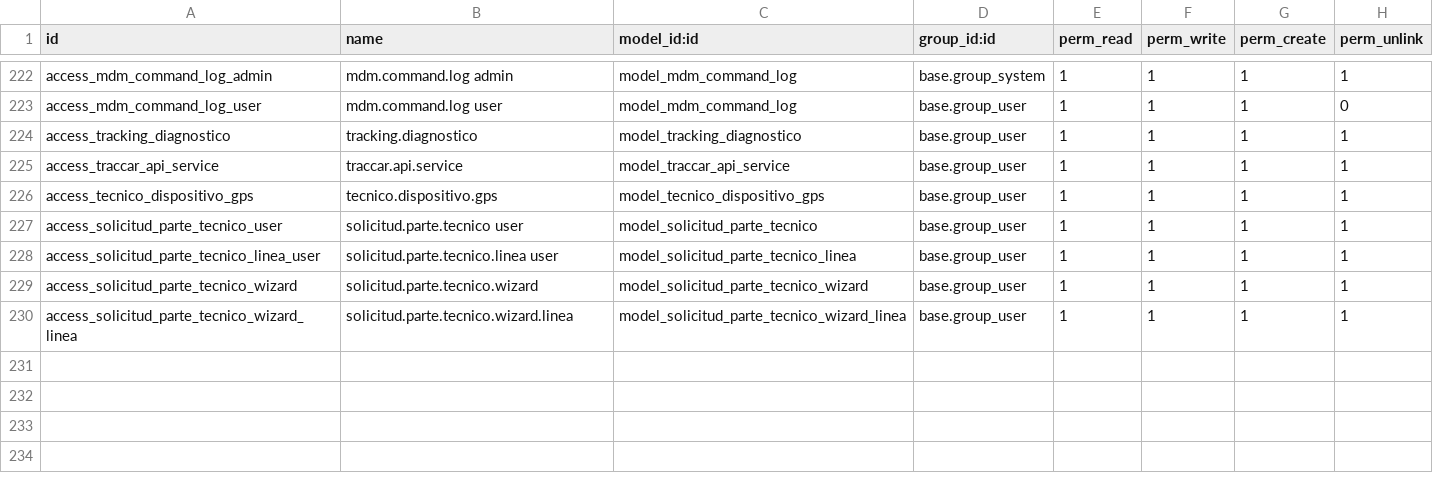
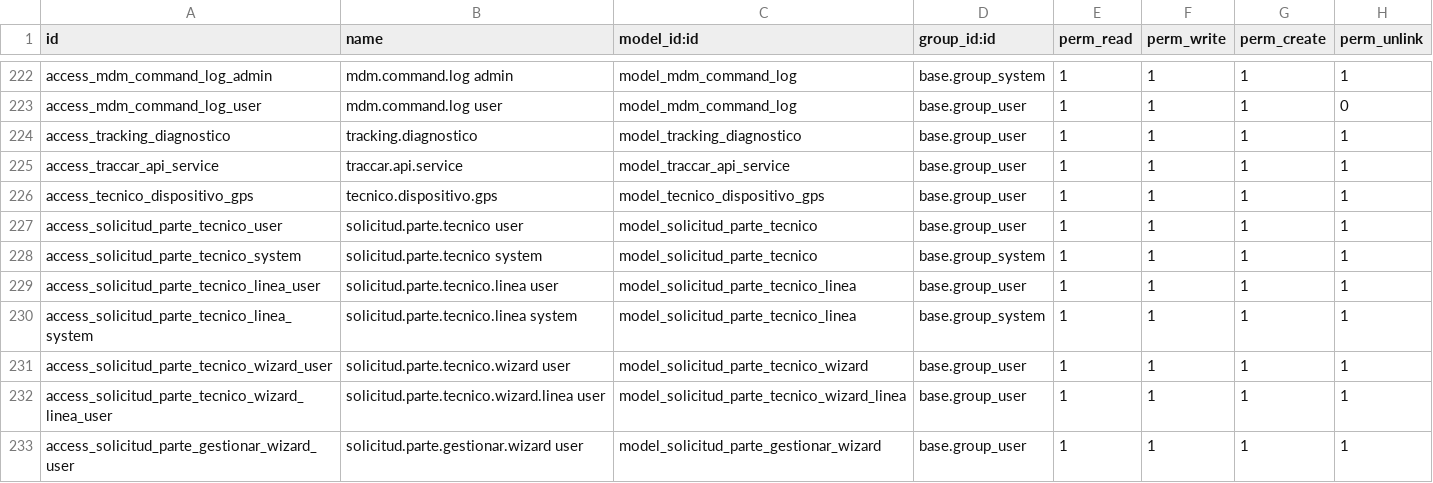
Before and after one commit to isidrovera/sat, a CSV file: security/ir.model.access.csv, drawn as a sheet; only a part is shown, gaps mark what is left out.

```diff
--- a/security/ir.model.access.csv
+++ b/security/ir.model.access.csv
@@ -227,4 +227,7 @@ access_tecnico_dispositivo_gps,tecnico.dispositivo.gps,model_tecnico_dispositivo
 access_solicitud_parte_tecnico_user,solicitud.parte.tecnico user,model_solicitud_parte_tecnico,base.group_user,1,1,1,1
+access_solicitud_parte_tecnico_system,solicitud.parte.tecnico system,model_solicitud_parte_tecnico,base.group_system,1,1,1,1
 access_solicitud_parte_tecnico_linea_user,solicitud.parte.tecnico.linea user,model_solicitud_parte_tecnico_linea,base.group_user,1,1,1,1
-access_solicitud_parte_tecnico_wizard,solicitud.parte.tecnico.wizard,model_solicitud_parte_tecnico_wizard,base.group_user,1,1,1,1
-access_solicitud_parte_tecnico_wizard_linea,solicitud.parte.tecnico.wizard.linea,model_solicitud_parte_tecnico_wizard_linea,base.group_user,1,1,1,1
+access_solicitud_parte_tecnico_linea_system,solicitud.parte.tecnico.linea system,model_solicitud_parte_tecnico_linea,base.group_system,1,1,1,1
+access_solicitud_parte_tecnico_wizard_user,solicitud.parte.tecnico.wizard user,model_solicitud_parte_tecnico_wizard,base.group_user,1,1,1,1
+access_solicitud_parte_tecnico_wizard_linea_user,solicitud.parte.tecnico.wizard.linea user,model_solicitud_parte_tecnico_wizard_linea,base.group_user,1,1,1,1
+access_solicitud_parte_gestionar_wizard_user,solicitud.parte.gestionar.wizard user,model_solicitud_parte_gestionar_wizard,base.group_user,1,1,1,1
```
Also changed, not shown: 1 other file.
